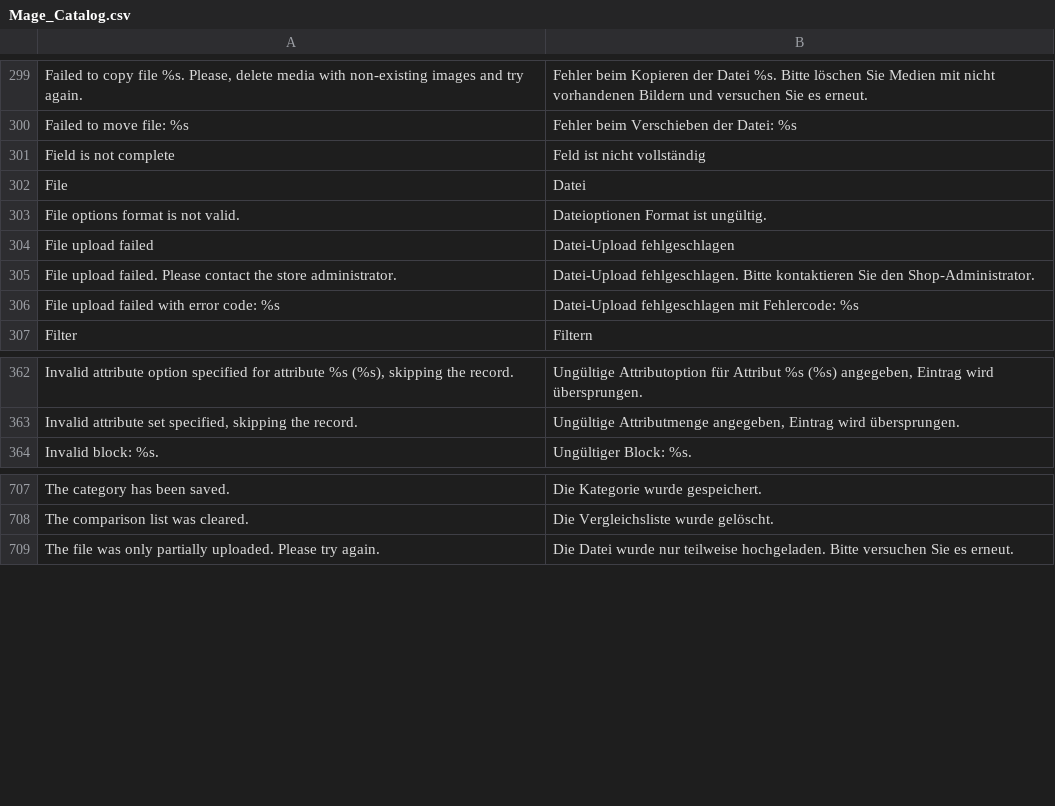
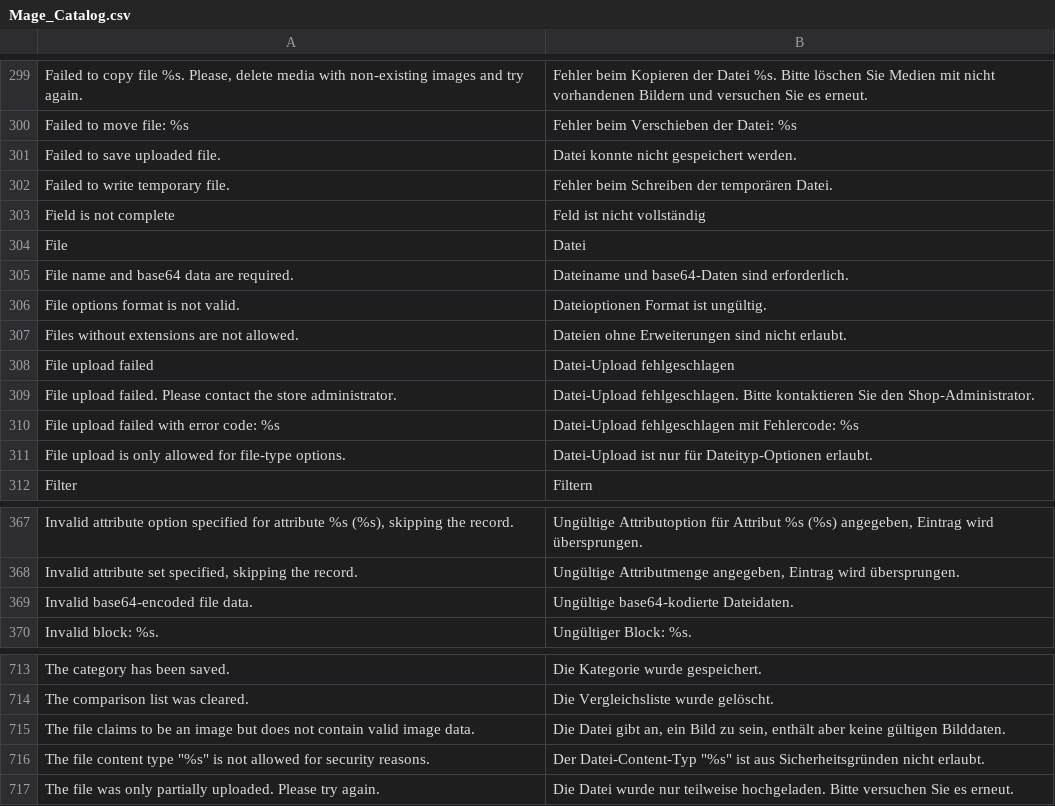
Before and after one commit to MahoCommerce/maho-language-de_DE, a CSV file: app/locale/de_DE/Mage_Catalog.csv, drawn as a sheet; only a part is shown, gaps mark what is left out; the diff names each change by its address in the sheet, - before the commit and + after, or states it on an @@ line.

```diff
--- a/app/locale/de_DE/Mage_Catalog.csv
+++ b/app/locale/de_DE/Mage_Catalog.csv
+row 301: Failed to save uploaded file. | Datei konnte nicht gespeichert werden.
+row 302: Failed to write temporary file. | Fehler beim Schreiben der temporären Datei.
+row 305: File name and base64 data are required. | Dateiname und base64-Daten sind erforderlich.
+row 307: Files without extensions are not allowed. | Dateien ohne Erweiterungen sind nicht erlaubt.
+row 311: File upload is only allowed for file-type options. | Datei-Upload ist nur für Dateityp-Optionen erlaubt.
+row 369: Invalid base64-encoded file data. | Ungültige base64-kodierte Dateidaten.
+row 715: The file claims to be an image but does not contain valid image data. | Die Datei gibt an, ein Bild zu sein, enthält aber keine gültigen Bilddaten.
+row 716: The file content type "%s" is not allowed for security reasons. | Der Datei-Content-Typ "%s" ist aus Sicherheitsgründen nicht erlaubt.
```
Also changed, not shown: app/locale/de_DE/Mage_Api.csv, app/locale/de_DE/Mage_Contacts.csv, 12 other files.
